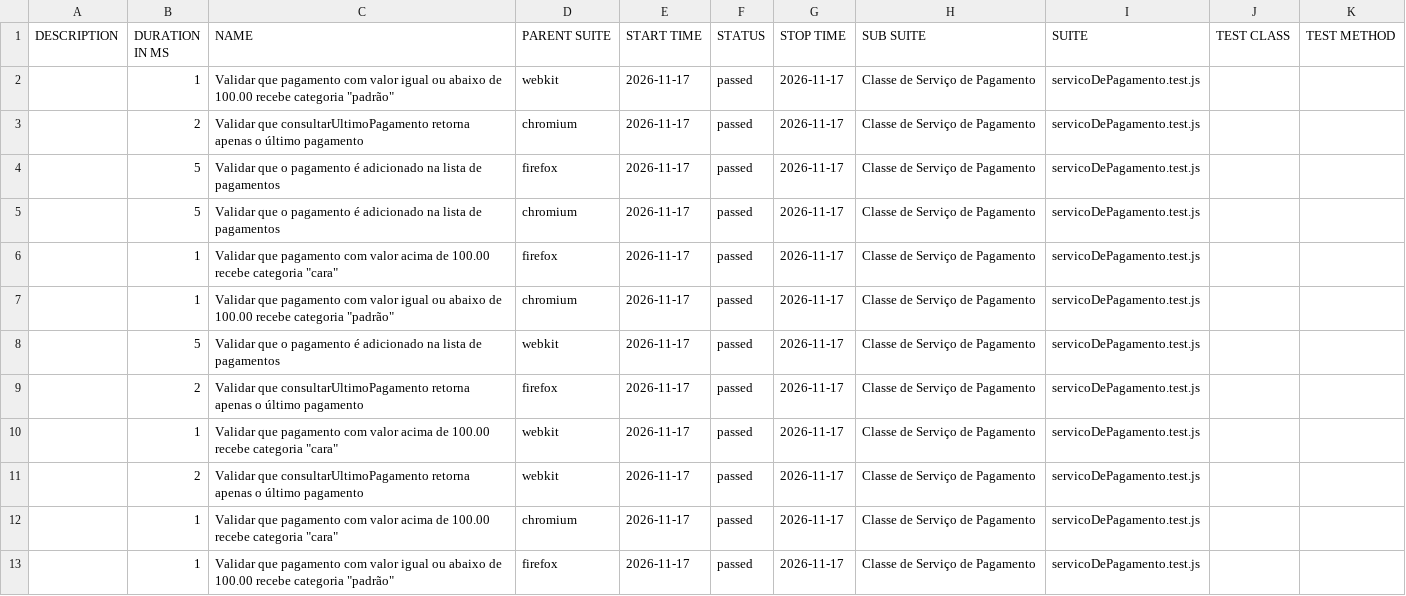
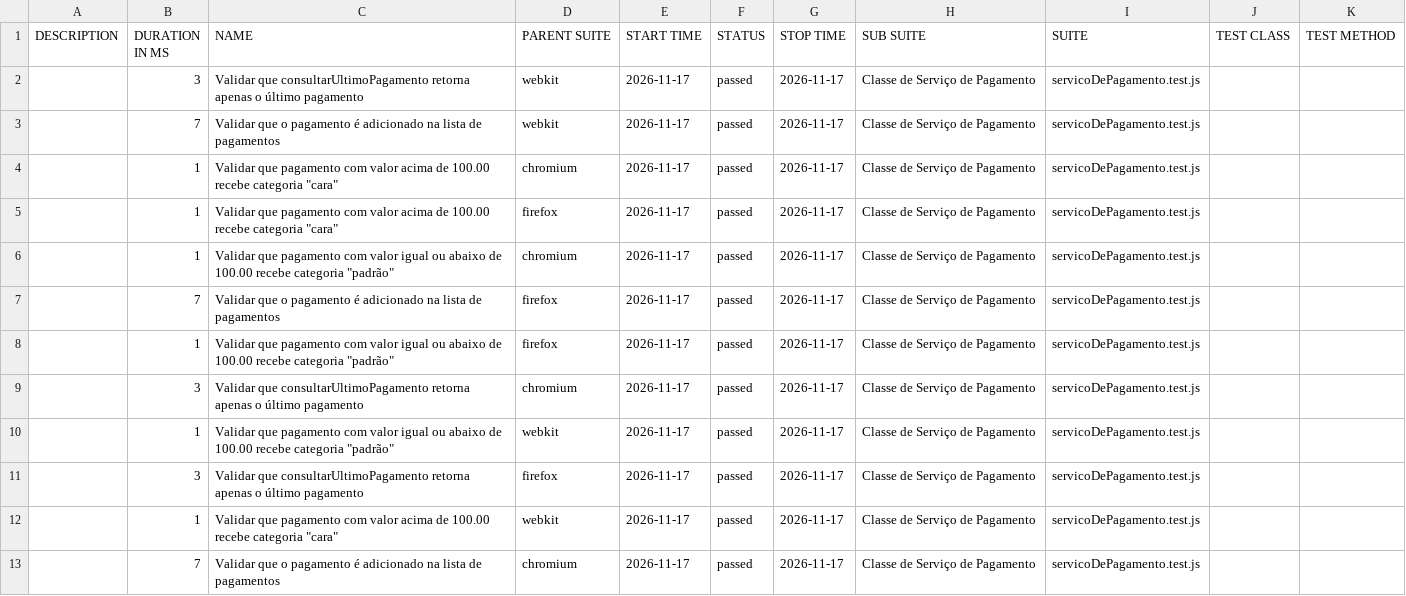
Before and after one commit to Pattyd08/trabalho-conclusao-ci, a CSV file: agendado/data/suites.csv, drawn as a sheet.

```diff
--- a/agendado/data/suites.csv
+++ b/agendado/data/suites.csv
@@ -1,13 +1,13 @@
 "DESCRIPTION","DURATION IN MS","NAME","PARENT SUITE","START TIME","STATUS","STOP TIME","SUB SUITE","SUITE","TEST CLASS","TEST METHOD"
-"","1","Validar que pagamento com valor igual ou abaixo de 100.00 recebe categoria ""padrão""","webkit","2026-11-17","passed","2026-11-17","Classe de Serviço de Pagamento","servicoDePagamento.test.js","",""
-"","2","Validar que consultarUltimoPagamento retorna apenas o último pagamento","chromium","2026-11-17","passed","2026-11-17","Classe de Serviço de Pagamento","servicoDePagamento.test.js","",""
-"","5","Validar que o pagamento é adicionado na lista de pagamentos","firefox","2026-11-17","passed","2026-11-17","Classe de Serviço de Pagamento","servicoDePagamento.test.js","",""
-"","5","Validar que o pagamento é adicionado na lista de pagamentos","chromium","2026-11-17","passed","2026-11-17","Classe de Serviço de Pagamento","servicoDePagamento.test.js","",""
+"","3","Validar que consultarUltimoPagamento retorna apenas o último pagamento","webkit","2026-11-17","passed","2026-11-17","Classe de Serviço de Pagamento","servicoDePagamento.test.js","",""
+"","7","Validar que o pagamento é adicionado na lista de pagamentos","webkit","2026-11-17","passed","2026-11-17","Classe de Serviço de Pagamento","servicoDePagamento.test.js","",""
+"","1","Validar que pagamento com valor acima de 100.00 recebe categoria ""cara""","chromium","2026-11-17","passed","2026-11-17","Classe de Serviço de Pagamento","servicoDePagamento.test.js","",""
 "","1","Validar que pagamento com valor acima de 100.00 recebe categoria ""cara""","firefox","2026-11-17","passed","2026-11-17","Classe de Serviço de Pagamento","servicoDePagamento.test.js","",""
 "","1","Validar que pagamento com valor igual ou abaixo de 100.00 recebe categoria ""padrão""","chromium","2026-11-17","passed","2026-11-17","Classe de Serviço de Pagamento","servicoDePagamento.test.js","",""
-"","5","Validar que o pagamento é adicionado na lista de pagamentos","webkit","2026-11-17","passed","2026-11-17","Classe de Serviço de Pagamento","servicoDePagamento.test.js","",""
-"","2","Validar que consultarUltimoPagamento retorna apenas o último pagamento","firefox","2026-11-17","passed","2026-11-17","Classe de Serviço de Pagamento","servicoDePagamento.test.js","",""
+"","7","Validar que o pagamento é adicionado na lista de pagamentos","firefox","2026-11-17","passed","2026-11-17","Classe de Serviço de Pagamento","servicoDePagamento.test.js","",""
+"","1","Validar que pagamento com valor igual ou abaixo de 100.00 recebe categoria ""padrão""","firefox","2026-11-17","passed","2026-11-17","Classe de Serviço de Pagamento","servicoDePagamento.test.js","",""
+"","3","Validar que consultarUltimoPagamento retorna apenas o último pagamento","chromium","2026-11-17","passed","2026-11-17","Classe de Serviço de Pagamento","servicoDePagamento.test.js","",""
+"","1","Validar que pagamento com valor igual ou abaixo de 100.00 recebe categoria ""padrão""","webkit","2026-11-17","passed","2026-11-17","Classe de Serviço de Pagamento","servicoDePagamento.test.js","",""
+"","3","Validar que consultarUltimoPagamento retorna apenas o último pagamento","firefox","2026-11-17","passed","2026-11-17","Classe de Serviço de Pagamento","servicoDePagamento.test.js","",""
 "","1","Validar que pagamento com valor acima de 100.00 recebe categoria ""cara""","webkit","2026-11-17","passed","2026-11-17","Classe de Serviço de Pagamento","servicoDePagamento.test.js","",""
-"","2","Validar que consultarUltimoPagamento retorna apenas o último pagamento","webkit","2026-11-17","passed","2026-11-17","Classe de Serviço de Pagamento","servicoDePagamento.test.js","",""
-"","1","Validar que pagamento com valor acima de 100.00 recebe categoria ""cara""","chromium","2026-11-17","passed","2026-11-17","Classe de Serviço de Pagamento","servicoDePagamento.test.js","",""
-"","1","Validar que pagamento com valor igual ou abaixo de 100.00 recebe categoria ""padrão""","firefox","2026-11-17","passed","2026-11-17","Classe de Serviço de Pagamento","servicoDePagamento.test.js","",""
+"","7","Validar que o pagamento é adicionado na lista de pagamentos","chromium","2026-11-17","passed","2026-11-17","Classe de Serviço de Pagamento","servicoDePagamento.test.js","",""
```
Also changed, not shown: 45 other files.
